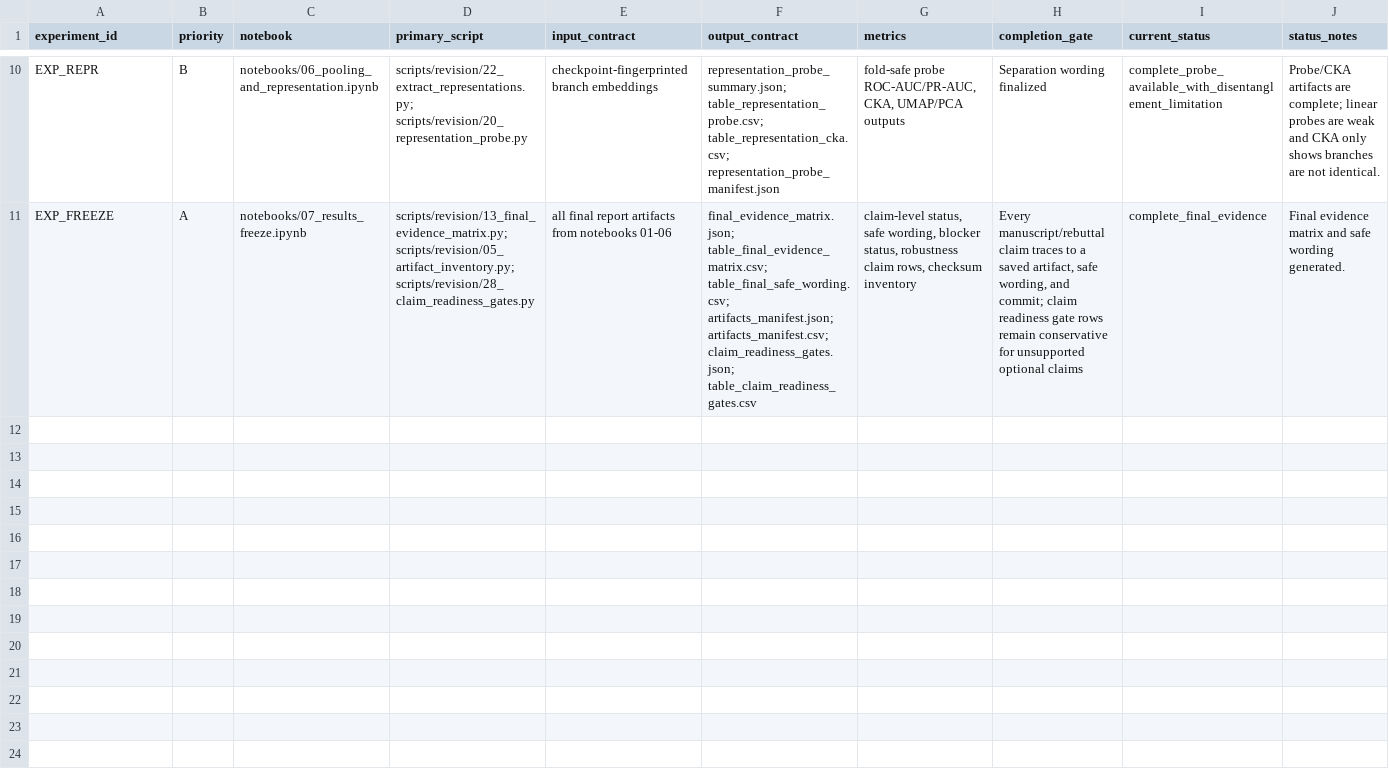
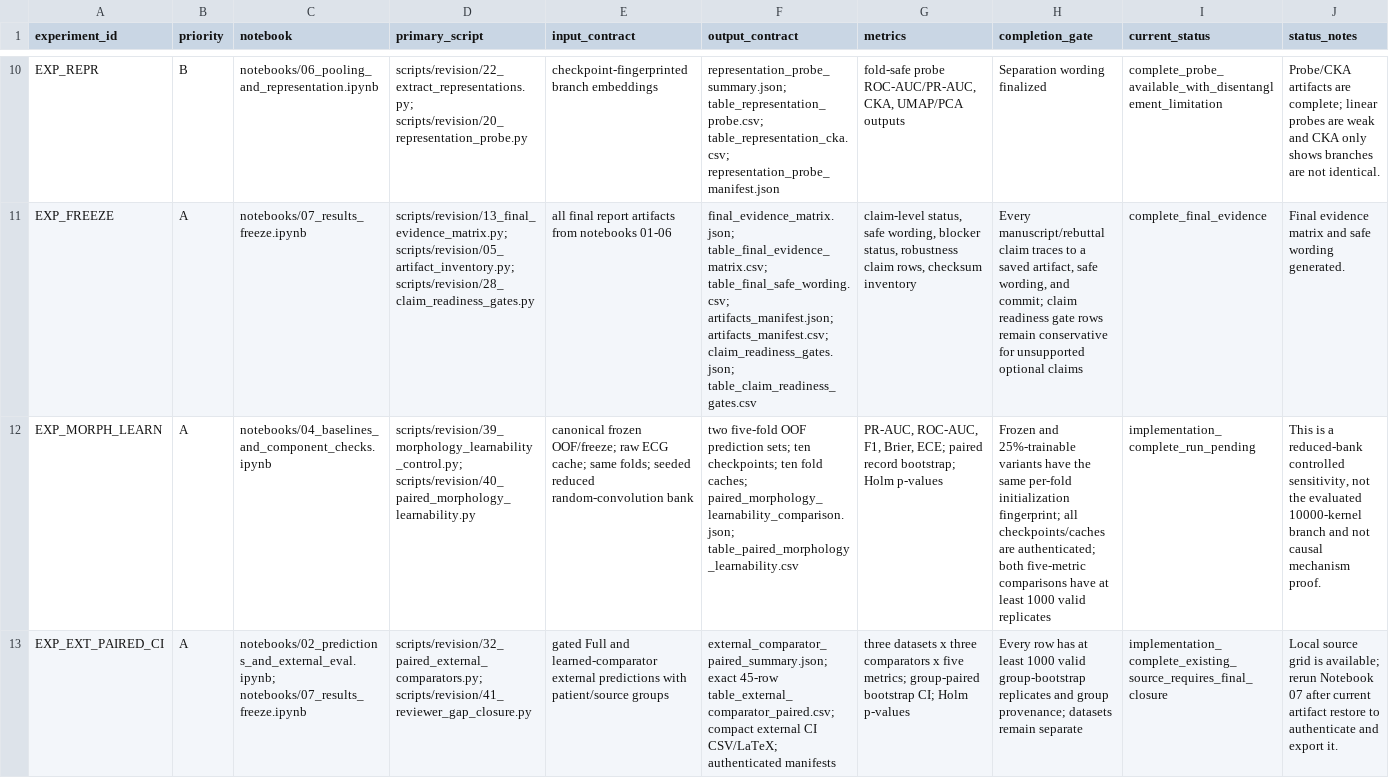
Before and after one commit to BrianNguyen29/ECG-RAMBA, a CSV file: docs/revision_plan/experiment_registry.csv, drawn as a sheet; only a part is shown, gaps mark what is left out; rows hold the shown columns only; the diff covers the shown part only; the diff names each change by its address in the sheet, - before the commit and + after, or states it on an @@ line.

Commit message:
Close remaining reviewer evidence gaps

```diff
--- a/docs/revision_plan/experiment_registry.csv
+++ b/docs/revision_plan/experiment_registry.csv
+row 12: EXP_MORPH_LEARN | A | notebooks/04_baselines_and_component_checks.ipynb | scripts/revision/39_morphology_learnability_control.py; scripts/revision/40_paired_morphology_learnability.py | canonical frozen OOF/freeze; raw ECG cache; same folds; seeded reduced random-convolution bank | two five-fold OOF prediction sets; ten checkpoints; ten fold caches; paired_morphology_learnability_comparison.json; table_paired_morphology_learnability.csv | PR-AUC, ROC-AUC, F1, Brier, ECE; paired record bootstrap; Holm p-values | Frozen and 25%-trainable variants have the same per-fold initialization fingerprint; all checkpoints/caches are authenticated; both five-metric comparisons have at least 1000 valid replicates | implementation_complete_run_pending | This is a reduced-bank controlled sensitivity, not the evaluated 10000-kernel branch and not causal mechanism proof.
+row 13: EXP_EXT_PAIRED_CI | A | notebooks/02_predictions_and_external_eval.ipynb; notebooks/07_results_freeze.ipynb | scripts/revision/32_paired_external_comparators.py; scripts/revision/41_reviewer_gap_closure.py | gated Full and learned-comparator external predictions with patient/source groups | external_comparator_paired_summary.json; exact 45-row table_external_comparator_paired.csv; compact external CI CSV/LaTeX; authenticated manifests | three datasets x three comparators x five metrics; group-paired bootstrap CI; Holm p-values | Every row has at least 1000 valid group-bootstrap replicates and group provenance; datasets remain separate | implementation_complete_existing_source_requires_final_closure | Local source grid is available; rerun Notebook 07 after current artifact restore to authenticate and export it.
```
Also changed, not shown: 2 added rows elsewhere in this file, docs/revision_plan/task_board.csv, 16 other files.
